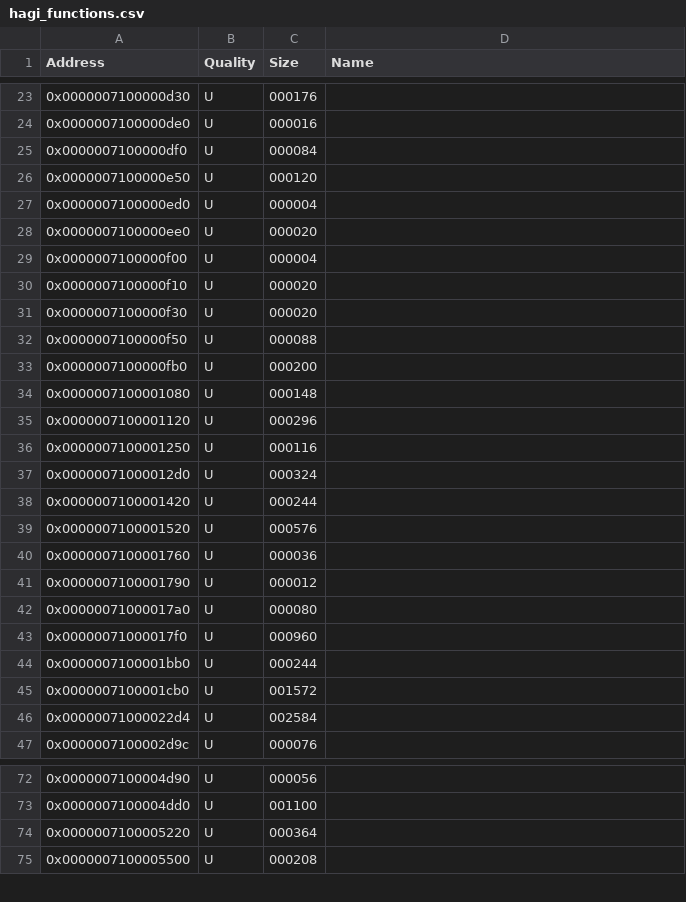
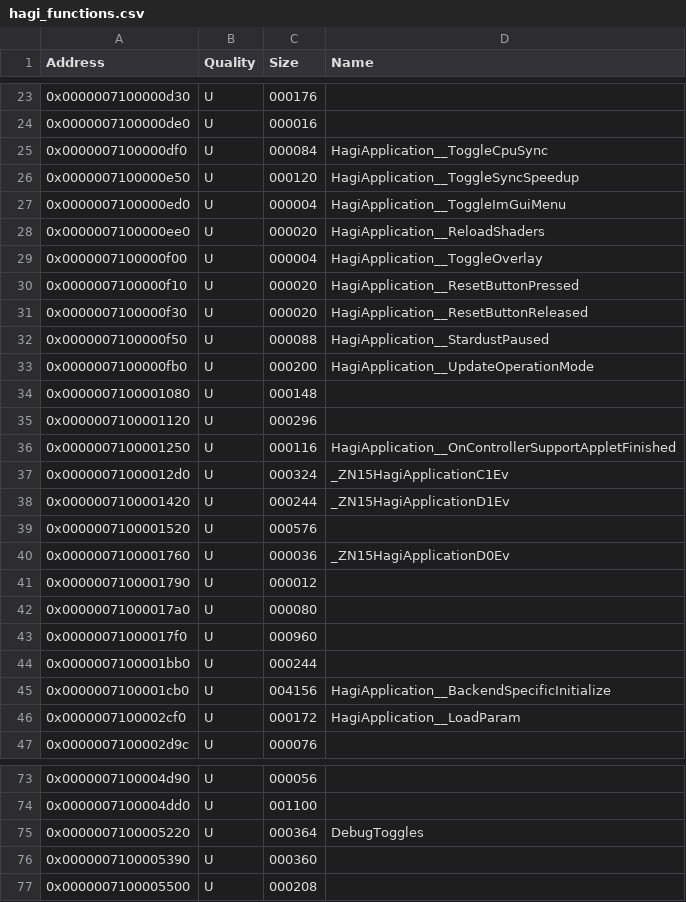
Before and after one commit to GRAnimated/Hagi, a CSV file: data/hagi_functions.csv, drawn as a sheet; only a part is shown, gaps mark what is left out; the diff covers the shown part only.

Commit message:
Start mapping out `HagiApplication` symbols

```diff
--- a/data/hagi_functions.csv
+++ b/data/hagi_functions.csv
@@ -24,18 +24,18 @@ Address,Quality,Size,Name
 0x0000007100000de0,U,000016,
-0x0000007100000df0,U,000084,
-0x0000007100000e50,U,000120,
-0x0000007100000ed0,U,000004,
-0x0000007100000ee0,U,000020,
-0x0000007100000f00,U,000004,
-0x0000007100000f10,U,000020,
-0x0000007100000f30,U,000020,
-0x0000007100000f50,U,000088,
-0x0000007100000fb0,U,000200,
+0x0000007100000df0,U,000084,HagiApplication__ToggleCpuSync
+0x0000007100000e50,U,000120,HagiApplication__ToggleSyncSpeedup
+0x0000007100000ed0,U,000004,HagiApplication__ToggleImGuiMenu
+0x0000007100000ee0,U,000020,HagiApplication__ReloadShaders
+0x0000007100000f00,U,000004,HagiApplication__ToggleOverlay
+0x0000007100000f10,U,000020,HagiApplication__ResetButtonPressed
+0x0000007100000f30,U,000020,HagiApplication__ResetButtonReleased
+0x0000007100000f50,U,000088,HagiApplication__StardustPaused
+0x0000007100000fb0,U,000200,HagiApplication__UpdateOperationMode
 0x0000007100001080,U,000148,
 0x0000007100001120,U,000296,
-0x0000007100001250,U,000116,
-0x00000071000012d0,U,000324,
-0x0000007100001420,U,000244,
+0x0000007100001250,U,000116,HagiApplication__OnControllerSupportAppletFinished
+0x00000071000012d0,U,000324,_ZN15HagiApplicationC1Ev
+0x0000007100001420,U,000244,_ZN15HagiApplicationD1Ev
 0x0000007100001520,U,000576,
-0x0000007100001760,U,000036,
+0x0000007100001760,U,000036,_ZN15HagiApplicationD0Ev
 0x0000007100001790,U,000012,
@@ -44,4 +44,4 @@ Address,Quality,Size,Name
 0x0000007100001bb0,U,000244,
-0x0000007100001cb0,U,001572,
-0x00000071000022d4,U,002584,
+0x0000007100001cb0,U,004156,HagiApplication__BackendSpecificInitialize
+0x0000007100002cf0,U,000172,HagiApplication__LoadParam
 0x0000007100002d9c,U,000076,
@@ -73,3 +74,4 @@ Address,Quality,Size,Name
 0x0000007100004dd0,U,001100,
-0x0000007100005220,U,000364,
+0x0000007100005220,U,000364,DebugToggles
+0x0000007100005390,U,000360,
 0x0000007100005500,U,000208,
```
Also changed, not shown: 4 added rows and 12 edited cells elsewhere in this file, 13 other files.
